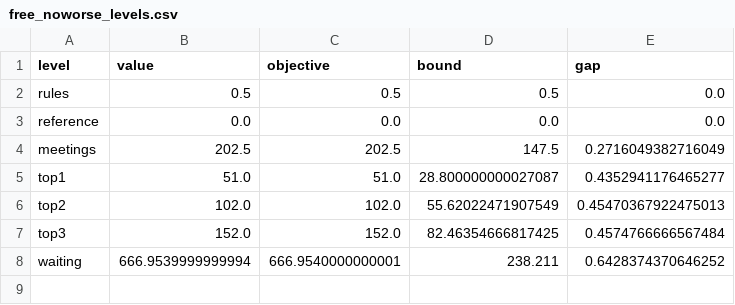
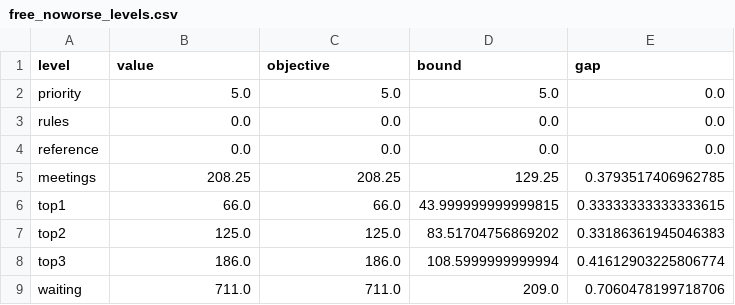
Before and after one commit to HI-IDN/IDeLM-panel-fairness, a CSV file: docs/data/free_noworse_levels.csv, drawn as a sheet.

```diff
--- a/docs/data/free_noworse_levels.csv
+++ b/docs/data/free_noworse_levels.csv
@@ -1,8 +1,9 @@
 level,value,objective,bound,gap
-rules,0.5,0.5,0.5,0.0
+priority,5.0,5.0,5.0,0.0
+rules,0.0,0.0,0.0,0.0
 reference,0.0,0.0,0.0,0.0
-meetings,202.5,202.5,147.5,0.2716049382716049
-top1,51.0,51.0,28.800000000027087,0.4352941176465277
-top2,102.0,102.0,55.62022471907549,0.45470367922475013
-top3,152.0,152.0,82.46354666817425,0.4574766666567484
-waiting,666.9539999999994,666.9540000000001,238.211,0.6428374370646252
+meetings,208.25,208.25,129.25,0.3793517406962785
+top1,66.0,66.0,43.999999999999815,0.33333333333333615
+top2,125.0,125.0,83.51704756869202,0.33186361945046383
+top3,186.0,186.0,108.5999999999994,0.41612903225806774
+waiting,711.0,711.0,209.0,0.7060478199718706
```
Also changed, not shown: docs/data/current_agenda.csv, docs/data/free_agenda.csv, 27 other files.
